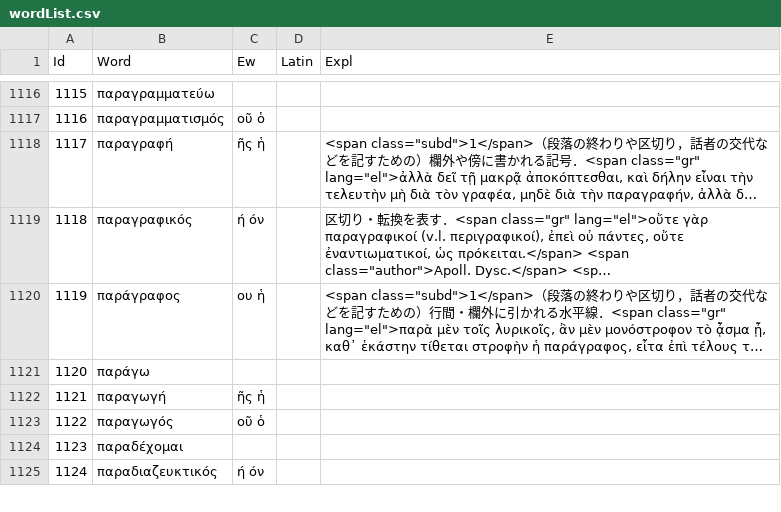
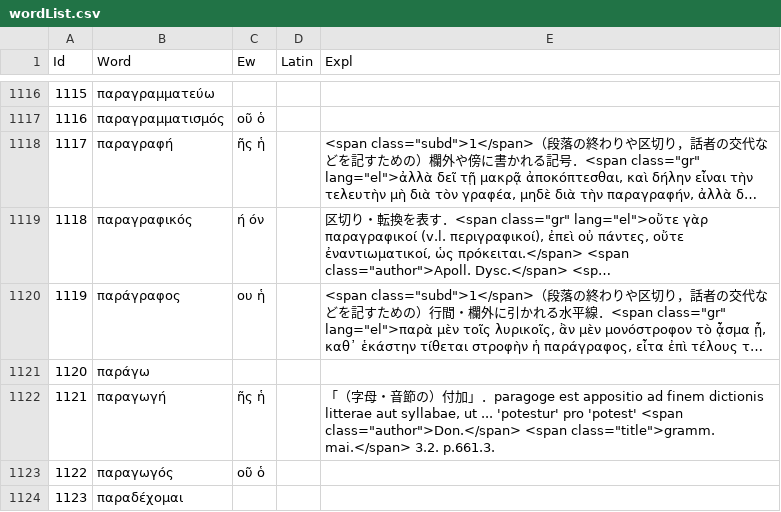
Before and after one commit to ncrt035/lexiconGrammaticum, a CSV file: wordList.csv, drawn as a sheet; only a part is shown, gaps mark what is left out; the shorter side is filled out with more unchanged rows; long unchanged cells end in ….

Commit message:
Close #49

```diff
--- a/wordList.csv
+++ b/wordList.csv
@@ -1121,3 +1121,3 @@ Id,Word,Ew,Latin,Expl,
 1120,παράγω,,,,
-1121,παραγωγή,ῆς ἡ,,,
+1121,παραγωγή,ῆς ἡ,,"「（字母・音節の）付加」．paragoge est appositio ad finem dictionis litterae aut syllabae, ut ... 'potestur' pro 'potest' <span class=""author"">Don.</span> <span class=""title"">gramm. mai.</span> 3.2. p.661.3.",
 1122,παραγωγός,οῦ ὁ,,,
```
